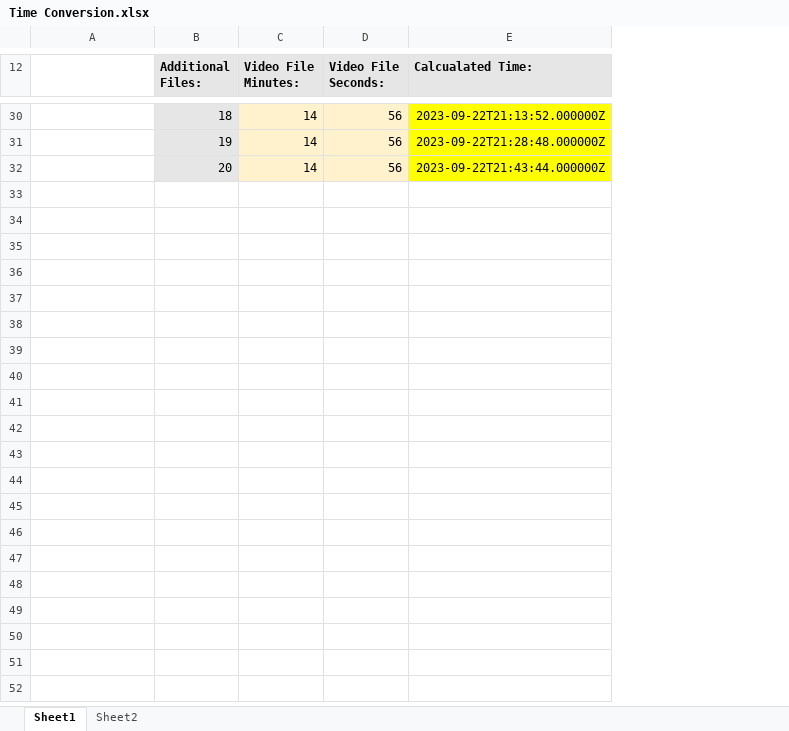
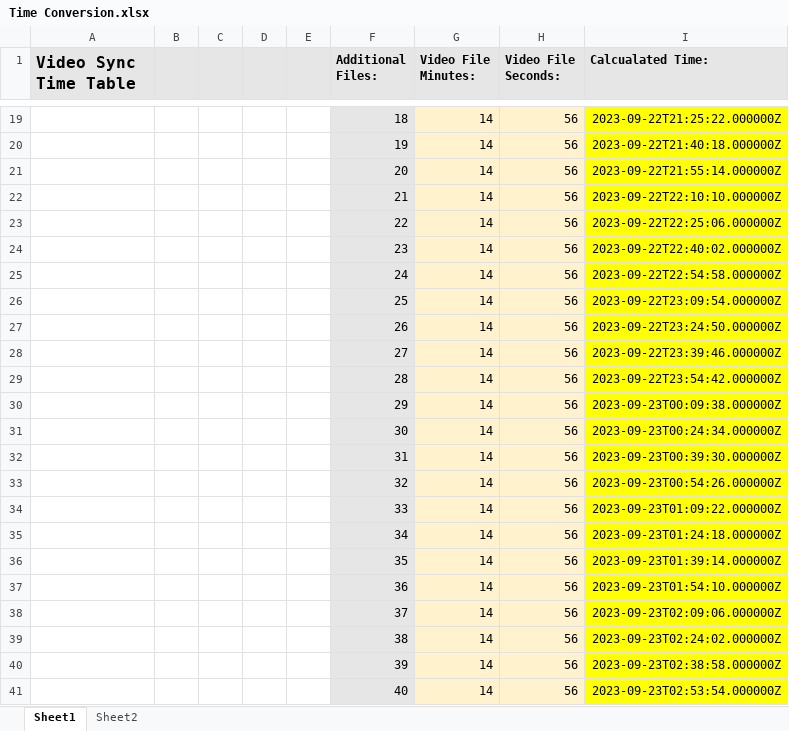
Before and after one commit to vcbb10/Video-Timecode-Modifier, an Excel workbook: Video Timecode Modifier/Time Conversion.xlsx, sheet Sheet1, drawn as a sheet; only a part is shown, gaps mark what is left out; values as stored, in another font and other column widths than the file's, no borders; removed rows and columns are numbered as before the commit, all else as after; the diff covers the shown part only; the diff names each change by its address in the sheet, - before the commit and + after, or states it on an @@ line.

Commit message:
Add files via upload

```diff
--- a/Video Timecode Modifier/Time Conversion.xlsx (sheet Sheet1)
+++ b/Video Timecode Modifier/Time Conversion.xlsx (sheet Sheet1)
+column B, empty
+column C, empty
+column D, empty
+column E, empty
-column E (Calcualated Time:), rows 30-32: 2023-09-22T21:13:52.000000Z | 2023-09-22T21:28:48.000000Z | 2023-09-22T21:43:44.000000Z
+column I (Calcualated Time:), rows 19-21: 2023-09-22T21:25:22.000000Z | 2023-09-22T21:40:18.000000Z | 2023-09-22T21:55:14.000000Z
-A1: (empty)
+A1: Video Sync Time Table
-A1 fill: none
+A1 fill: #E7E6E6
+row 22:  |  |  |  |  | 21 | 14 | 56 | 2023-09-22T22:10:10.000000Z
+row 23:  |  |  |  |  | 22 | 14 | 56 | 2023-09-22T22:25:06.000000Z
+row 24:  |  |  |  |  | 23 | 14 | 56 | 2023-09-22T22:40:02.000000Z
+row 25:  |  |  |  |  | 24 | 14 | 56 | 2023-09-22T22:54:58.000000Z
+row 26:  |  |  |  |  | 25 | 14 | 56 | 2023-09-22T23:09:54.000000Z
+row 27:  |  |  |  |  | 26 | 14 | 56 | 2023-09-22T23:24:50.000000Z
+row 28:  |  |  |  |  | 27 | 14 | 56 | 2023-09-22T23:39:46.000000Z
+row 29:  |  |  |  |  | 28 | 14 | 56 | 2023-09-22T23:54:42.000000Z
+row 30:  |  |  |  |  | 29 | 14 | 56 | 2023-09-23T00:09:38.000000Z
+row 31:  |  |  |  |  | 30 | 14 | 56 | 2023-09-23T00:24:34.000000Z
+row 32:  |  |  |  |  | 31 | 14 | 56 | 2023-09-23T00:39:30.000000Z
+row 33:  |  |  |  |  | 32 | 14 | 56 | 2023-09-23T00:54:26.000000Z
+row 34:  |  |  |  |  | 33 | 14 | 56 | 2023-09-23T01:09:22.000000Z
+row 35:  |  |  |  |  | 34 | 14 | 56 | 2023-09-23T01:24:18.000000Z
+row 36:  |  |  |  |  | 35 | 14 | 56 | 2023-09-23T01:39:14.000000Z
+row 37:  |  |  |  |  | 36 | 14 | 56 | 2023-09-23T01:54:10.000000Z
+row 38:  |  |  |  |  | 37 | 14 | 56 | 2023-09-23T02:09:06.000000Z
+row 39:  |  |  |  |  | 38 | 14 | 56 | 2023-09-23T02:24:02.000000Z
+row 40:  |  |  |  |  | 39 | 14 | 56 | 2023-09-23T02:38:58.000000Z
+row 41:  |  |  |  |  | 40 | 14 | 56 | 2023-09-23T02:53:54.000000Z
```
Also changed, not shown: 11 removed rows, 7 edited cells and cell formats elsewhere in this sheet, sheet Sheet2.
